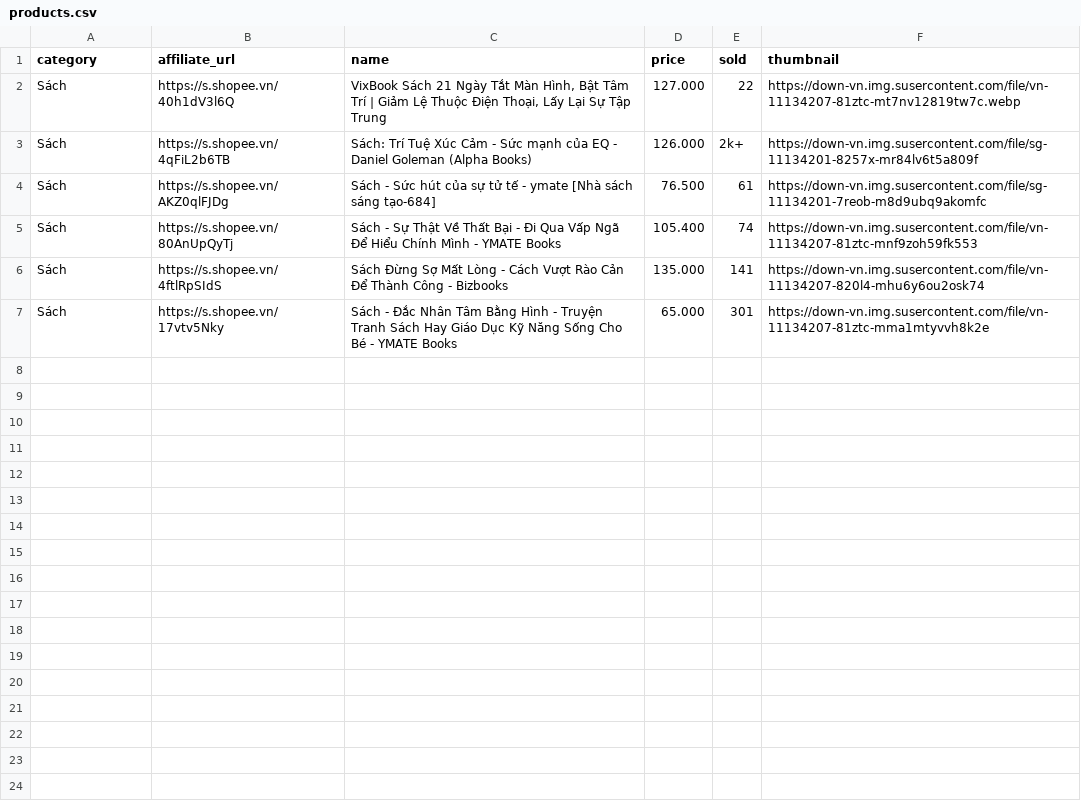
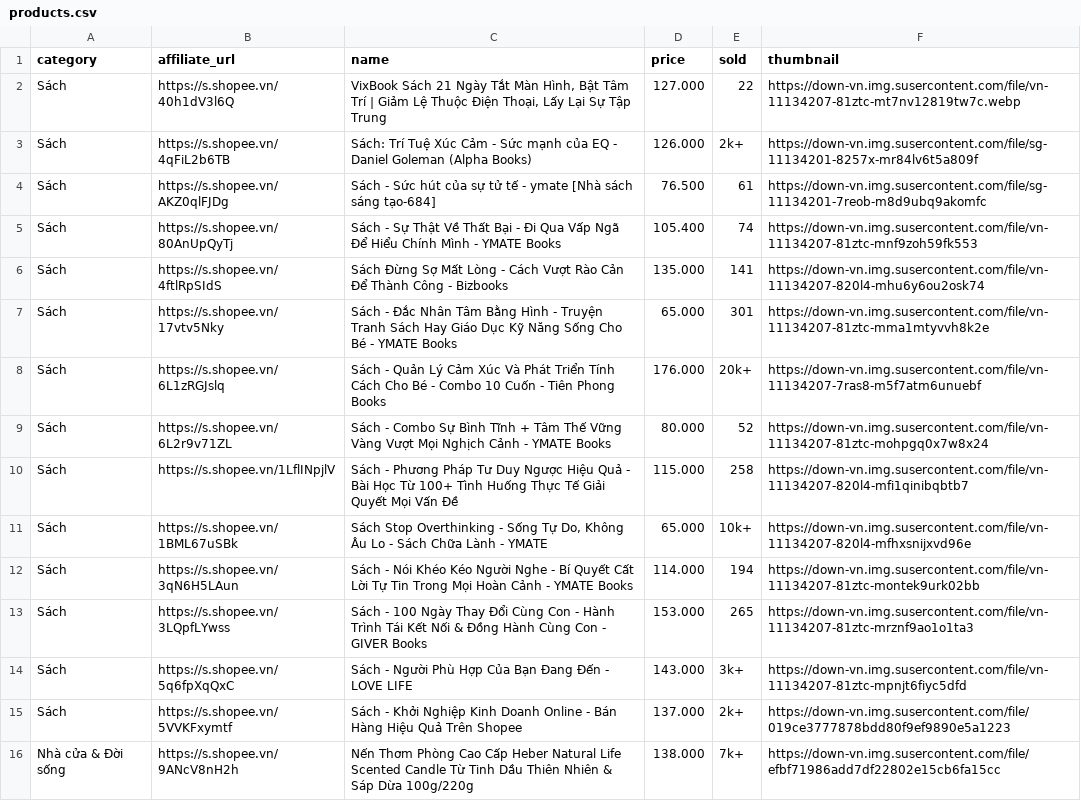
Before and after one commit to vhoangbk/myaffiliate, a CSV file: data/products.csv, drawn as a sheet.

Commit message:
add product

```diff
--- a/data/products.csv
+++ b/data/products.csv
@@ -7 +7,10 @@ Sách,https://s.shopee.vn/4ftlRpSIdS,"Sách Đừng Sợ Mất Lòng - Cách Vư
 Sách,https://s.shopee.vn/17vtv5Nky,"Sách - Đắc Nhân Tâm Bằng Hình - Truyện Tranh Sách Hay Giáo Dục Kỹ Năng Sống Cho Bé - YMATE Books",65.000,301,https://down-vn.img.susercontent.com/file/vn-11134207-81ztc-mma1mtyvvh8k2e
+Sách,https://s.shopee.vn/6L1zRGJslq,"Sách - Quản Lý Cảm Xúc Và Phát Triển Tính Cách Cho Bé - Combo 10 Cuốn - Tiên Phong Books",176.000,20k+,https://down-vn.img.susercontent.com/file/vn-11134207-7ras8-m5f7atm6unuebf
+Sách,https://s.shopee.vn/6L2r9v71ZL,"Sách - Combo Sự Bình Tĩnh + Tâm Thế Vững Vàng Vượt Mọi Nghịch Cảnh - YMATE Books",80.000,52,https://down-vn.img.susercontent.com/file/vn-11134207-81ztc-mohpgq0x7w8x24
+Sách,https://s.shopee.vn/1LflINpjlV,"Sách - Phương Pháp Tư Duy Ngược Hiệu Quả - Bài Học Từ 100+ Tình Huống Thực Tế Giải Quyết Mọi Vấn Đề",115.000,258,https://down-vn.img.susercontent.com/file/vn-11134207-820l4-mfi1qinibqbtb7
+Sách,https://s.shopee.vn/1BML67uSBk,"Sách Stop Overthinking - Sống Tự Do, Không Âu Lo - Sách Chữa Lành - YMATE",65.000,10k+,https://down-vn.img.susercontent.com/file/vn-11134207-820l4-mfhxsnijxvd96e
+Sách,https://s.shopee.vn/3qN6H5LAun,"Sách - Nói Khéo Kéo Người Nghe - Bí Quyết Cất Lời Tự Tin Trong Mọi Hoàn Cảnh - YMATE Books",114.000,194,https://down-vn.img.susercontent.com/file/vn-11134207-81ztc-montek9urk02bb
+Sách,https://s.shopee.vn/3LQpfLYwss,"Sách - 100 Ngày Thay Đổi Cùng Con - Hành Trình Tái Kết Nối & Đồng Hành Cùng Con - GIVER Books",153.000,265,https://down-vn.img.susercontent.com/file/vn-11134207-81ztc-mrznf9ao1o1ta3
+Sách,https://s.shopee.vn/5q6fpXqQxC,"Sách - Người Phù Hợp Của Bạn Đang Đến - LOVE LIFE",143.000,3k+,https://down-vn.img.susercontent.com/file/vn-11134207-81ztc-mpnjt6fiyc5dfd
+Sách,https://s.shopee.vn/5VVKFxymtf,"Sách - Khởi Nghiệp Kinh Doanh Online - Bán Hàng Hiệu Quả Trên Shopee",137.000,2k+,https://down-vn.img.susercontent.com/file/019ce3777878bdd80f9ef9890e5a1223
+Nhà cửa & Đời sống,https://s.shopee.vn/9ANcV8nH2h,"Nến Thơm Phòng Cao Cấp Heber Natural Life Scented Candle Từ Tinh Dầu Thiên Nhiên & Sáp Dừa 100g/220g",138.000,7k+,https://down-vn.img.susercontent.com/file/efbf71986add7df22802e15cb6fa15cc
```
Also changed, not shown: 1 other file.
